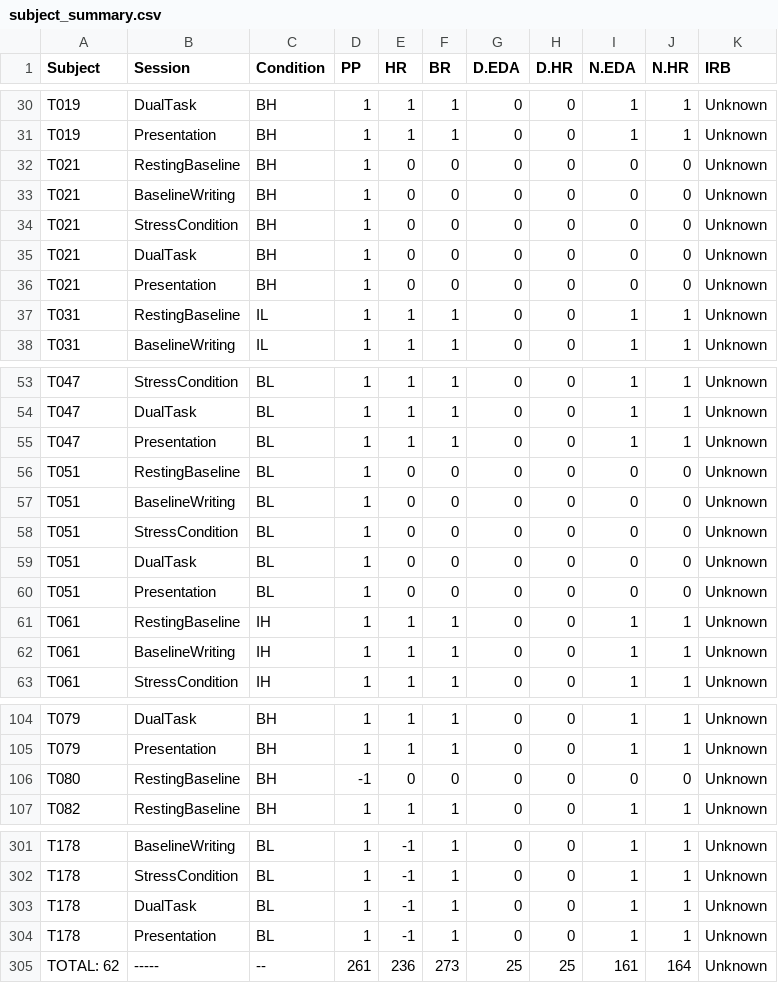
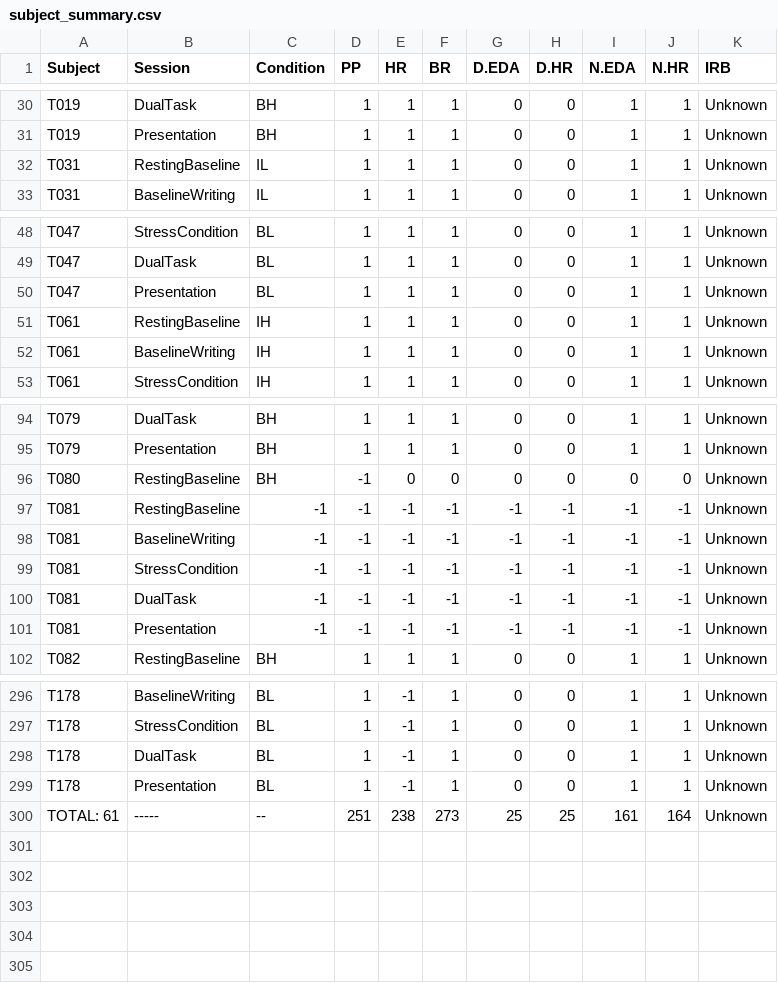
Before and after one commit to nathancooperjones/nsf-stress-study-files, a CSV file: @Datasets/subject_summary.csv, drawn as a sheet; only a part is shown, gaps mark what is left out; the diff covers the shown part only.

```diff
--- a/@Datasets/subject_summary.csv
+++ b/@Datasets/subject_summary.csv
@@ -31,7 +31,2 @@
 "T019","Presentation","BH",1,1,1,0,0,1,1,"Unknown"
-"T021","RestingBaseline","BH",1,0,0,0,0,0,0,"Unknown"
-"T021","BaselineWriting","BH",1,0,0,0,0,0,0,"Unknown"
-"T021","StressCondition","BH",1,0,0,0,0,0,0,"Unknown"
-"T021","DualTask","BH",1,0,0,0,0,0,0,"Unknown"
-"T021","Presentation","BH",1,0,0,0,0,0,0,"Unknown"
 "T031","RestingBaseline","IL",1,1,1,0,0,1,1,"Unknown"
@@ -55,7 +50,2 @@
 "T047","Presentation","BL",1,1,1,0,0,1,1,"Unknown"
-"T051","RestingBaseline","BL",1,0,0,0,0,0,0,"Unknown"
-"T051","BaselineWriting","BL",1,0,0,0,0,0,0,"Unknown"
-"T051","StressCondition","BL",1,0,0,0,0,0,0,"Unknown"
-"T051","DualTask","BL",1,0,0,0,0,0,0,"Unknown"
-"T051","Presentation","BL",1,0,0,0,0,0,0,"Unknown"
 "T061","RestingBaseline","IH",1,1,1,0,0,1,1,"Unknown"
@@ -106,2 +96,7 @@
 "T080","RestingBaseline","BH",-1,0,0,0,0,0,0,"Unknown"
+"T081","RestingBaseline","-1",-1,-1,-1,-1,-1,-1,-1,"Unknown"
+"T081","BaselineWriting","-1",-1,-1,-1,-1,-1,-1,-1,"Unknown"
+"T081","StressCondition","-1",-1,-1,-1,-1,-1,-1,-1,"Unknown"
+"T081","DualTask","-1",-1,-1,-1,-1,-1,-1,-1,"Unknown"
+"T081","Presentation","-1",-1,-1,-1,-1,-1,-1,-1,"Unknown"
 "T082","RestingBaseline","BH",1,1,1,0,0,1,1,"Unknown"
@@ -304,2 +299,2 @@
 "T178","Presentation","BL",1,-1,1,0,0,1,1,"Unknown"
-"TOTAL: 62","-----","--",261,236,273,25,25,161,164,"Unknown"
+"TOTAL: 61","-----","--",251,238,273,25,25,161,164,"Unknown"
```
Also changed, not shown: 2 edited cells elsewhere in this file, @Datasets/discarded_HR.csv, @Datasets/email_df.csv, 9 other files.
